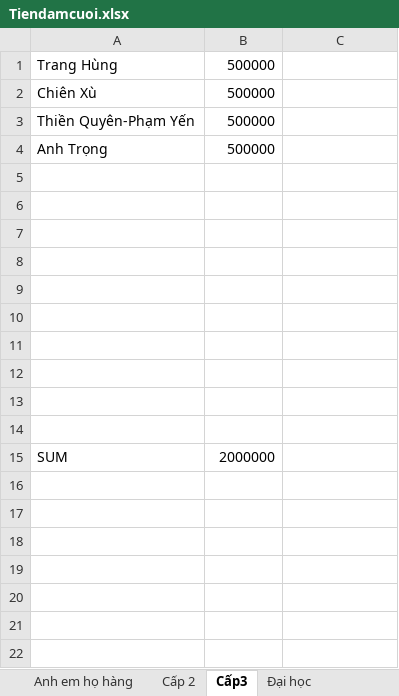
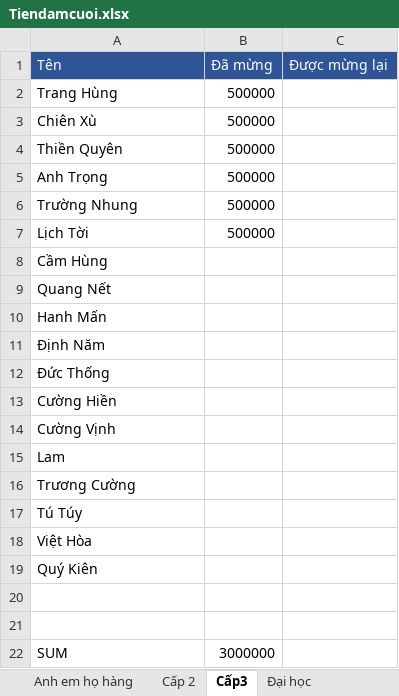
Before and after one commit to TruongGlacio/PersonalData, an Excel workbook: Tiendamcuoi.xlsx, sheet Cấp3, drawn as a sheet; values as stored, in another font and other column widths than the file's, no borders; removed rows and columns are numbered as before the commit, all else as after; the diff names each change by its address in the sheet, - before the commit and + after, or states it on an @@ line.

```diff
--- a/Tiendamcuoi.xlsx (sheet Cấp3)
+++ b/Tiendamcuoi.xlsx (sheet Cấp3)
+row 1: Tên | Đã mừng | Được mừng lại
-A4: Thiền Quyên-Phạm Yến
+A4: Thiền Quyên
+row 6: Trường Nhung | 500000
+row 7: Lịch Tời | 500000
+row 8: Cầm Hùng
+row 9: Quang Nết
+row 10: Hanh Mấn
+row 11: Định Năm
+row 12: Đức Thống
+row 13: Cường Hiền
+row 14: Cường Vịnh
+row 15: Lam
+row 16: Trương Cường
+row 17: Tú Túy
+row 18: Việt Hòa
+row 19: Quý Kiên
-row 7: (empty)
-row 8: (empty)
-row 9: (empty)
-row 10: (empty)
-row 11: (empty)
-row 12: (empty)
-row 13: (empty)
-row 14: (empty)
-B22: 2000000
+B22: 3000000
```
Also changed, not shown: sheet Đồng nghiệp, sheet Anh em họ hàng, sheet Đại học, sheet Cấp 2.
